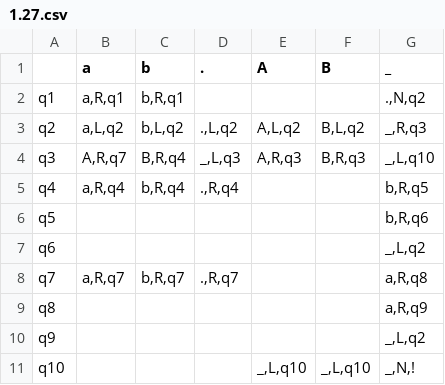
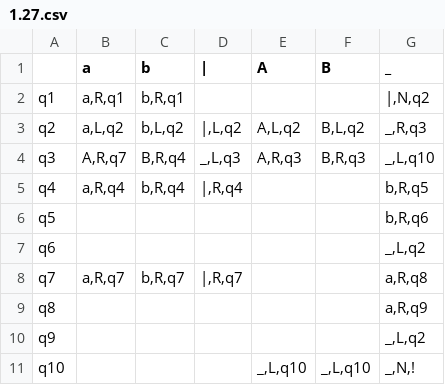
Before and after one commit to Ilya-Petrovich/IT_LR, a CSV file: LR1/1.27.csv, drawn as a sheet.

```diff
--- a/LR1/1.27.csv
+++ b/LR1/1.27.csv
@@ -1,9 +1,9 @@
-;a;b;.;A;B;_
-q1;a,R,q1;b,R,q1;;;;.,N,q2
-q2;a,L,q2;b,L,q2;.,L,q2;A,L,q2;B,L,q2;_,R,q3
+;a;b;|;A;B;_
+q1;a,R,q1;b,R,q1;;;;|,N,q2
+q2;a,L,q2;b,L,q2;|,L,q2;A,L,q2;B,L,q2;_,R,q3
 q3;A,R,q7;B,R,q4;_,L,q3;A,R,q3;B,R,q3;_,L,q10
-q4;a,R,q4;b,R,q4;.,R,q4;;;b,R,q5
+q4;a,R,q4;b,R,q4;|,R,q4;;;b,R,q5
 q5;;;;;;b,R,q6
 q6;;;;;;_,L,q2
-q7;a,R,q7;b,R,q7;.,R,q7;;;a,R,q8
+q7;a,R,q7;b,R,q7;|,R,q7;;;a,R,q8
 q8;;;;;;a,R,q9
```
Also changed, not shown: LR1/1.26.csv.
